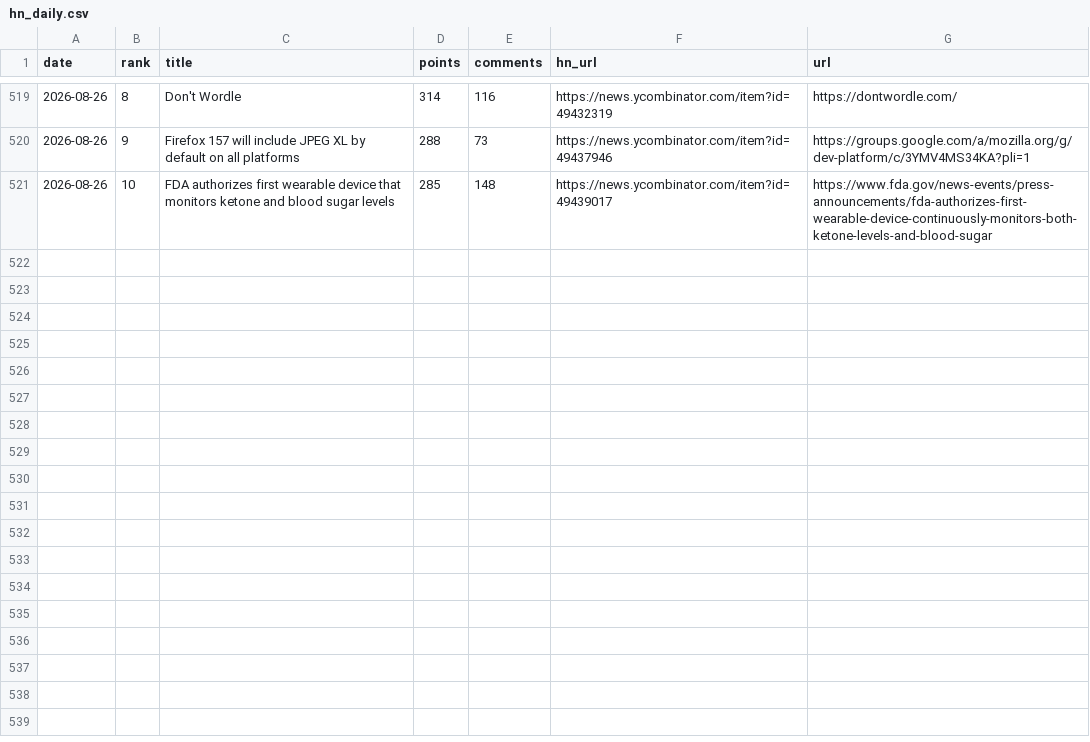
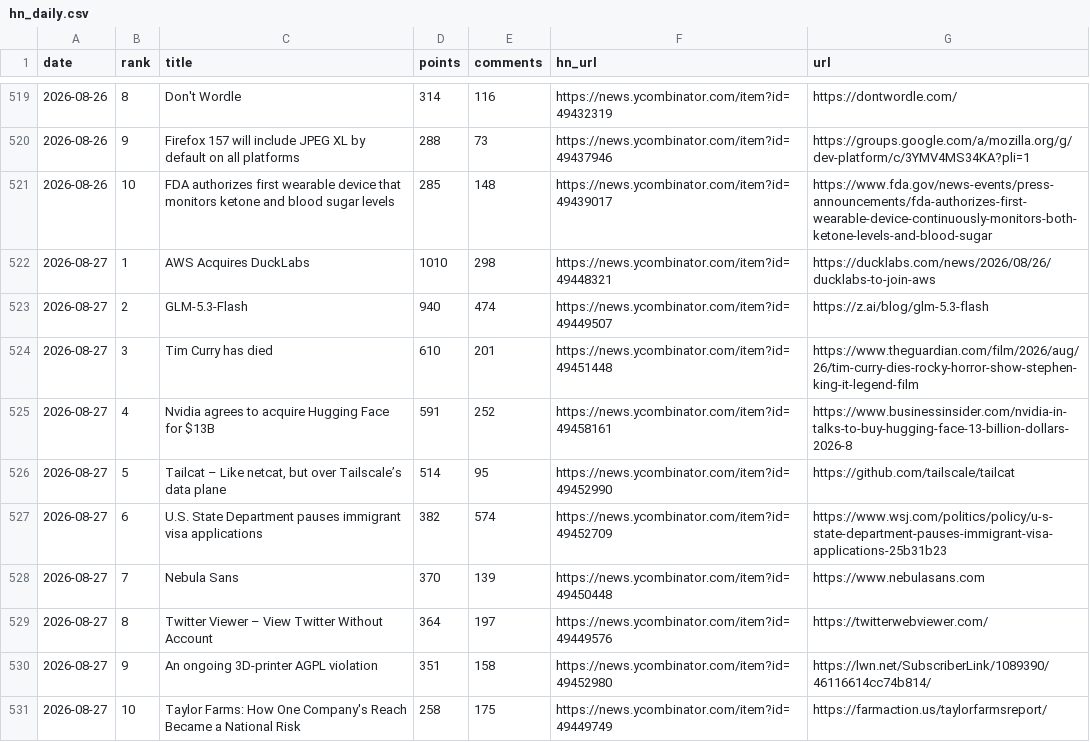
Before and after one commit to FunnymeowwooV0/star-observatory, a CSV file: data/hn_daily.csv, drawn as a sheet; only a part is shown, gaps mark what is left out; the diff names each change by its address in the sheet, - before the commit and + after, or states it on an @@ line.

```diff
--- a/data/hn_daily.csv
+++ b/data/hn_daily.csv
+row 522: 2026-08-27 | 1 | AWS Acquires DuckLabs | 1010 | 298 | https://news.ycombinator.com/item?id=49448321 | https://ducklabs.com/news/2026/08/26/ducklabs-to-join-aws
+row 523: 2026-08-27 | 2 | GLM-5.3-Flash | 940 | 474 | https://news.ycombinator.com/item?id=49449507 | https://z.ai/blog/glm-5.3-flash
+row 524: 2026-08-27 | 3 | Tim Curry has died | 610 | 201 | https://news.ycombinator.com/item?id=49451448 | https://www.theguardian.com/film/2026/aug/26/tim-curry-dies-rocky-horror-show-stephen-king-it-legend-film
+row 525: 2026-08-27 | 4 | Nvidia agrees to acquire Hugging Face for $13B | 591 | 252 | https://news.ycombinator.com/item?id=49458161 | https://www.businessinsider.com/nvidia-in-talks-to-buy-hugging-face-13-billion-dollars-2026-8
+row 526: 2026-08-27 | 5 | Tailcat – Like netcat, but over Tailscale’s data plane | 514 | 95 | https://news.ycombinator.com/item?id=49452990 | https://github.com/tailscale/tailcat
+row 527: 2026-08-27 | 6 | U.S. State Department pauses immigrant visa applications | 382 | 574 | https://news.ycombinator.com/item?id=49452709 | https://www.wsj.com/politics/policy/u-s-state-department-pauses-immigrant-visa-applications-25b31b23
+row 528: 2026-08-27 | 7 | Nebula Sans | 370 | 139 | https://news.ycombinator.com/item?id=49450448 | https://www.nebulasans.com
+row 529: 2026-08-27 | 8 | Twitter Viewer – View Twitter Without Account | 364 | 197 | https://news.ycombinator.com/item?id=49449576 | https://twitterwebviewer.com/
+row 530: 2026-08-27 | 9 | An ongoing 3D-printer AGPL violation | 351 | 158 | https://news.ycombinator.com/item?id=49452980 | https://lwn.net/SubscriberLink/1089390/46116614cc74b814/
+row 531: 2026-08-27 | 10 | Taylor Farms: How One Company's Reach Became a National Risk | 258 | 175 | https://news.ycombinator.com/item?id=49449749 | https://farmaction.us/taylorfarmsreport/
```
Also changed, not shown: data/github_daily.csv, data/hf_trending.csv, 7 other files.
